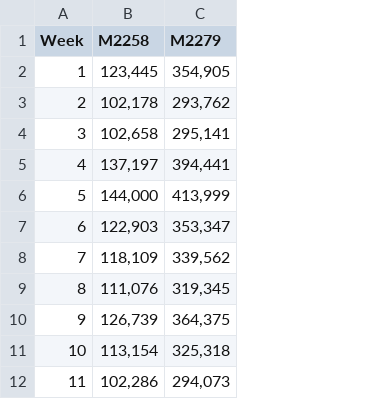
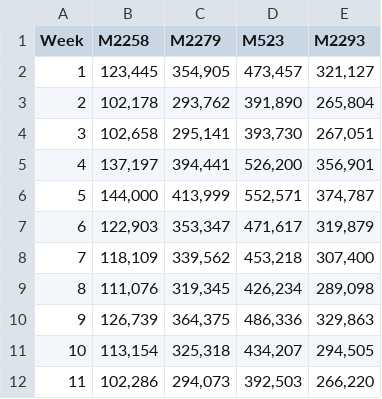
Before and after one commit to yujia-watsons/data, a CSV file: pink store IRR.csv, drawn as a sheet; only a part is shown; the diff names each change by its address in the sheet, - before the commit and + after, or states it on an @@ line.

Commit message:
Add files via upload

```diff
--- a/pink store IRR.csv
+++ b/pink store IRR.csv
+column D (M523), rows 2-12: 473,457 | 391,890 | 393,730 | 526,200 | 552,571 | 471,617 | 453,218 | 426,234 | 486,336 | 434,207 | 392,503
+column E (M2293), rows 2-12: 321,127 | 265,804 | 267,051 | 356,901 | 374,787 | 319,879 | 307,400 | 289,098 | 329,863 | 294,505 | 266,220
```
